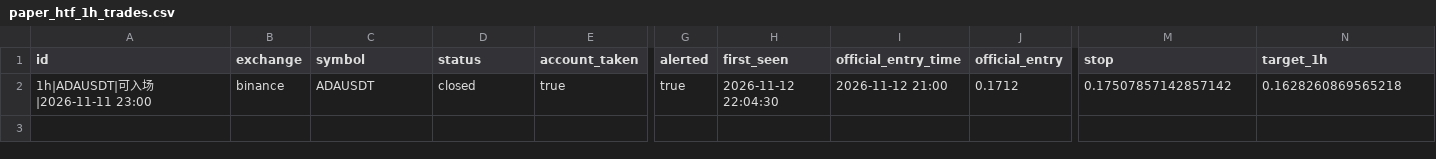
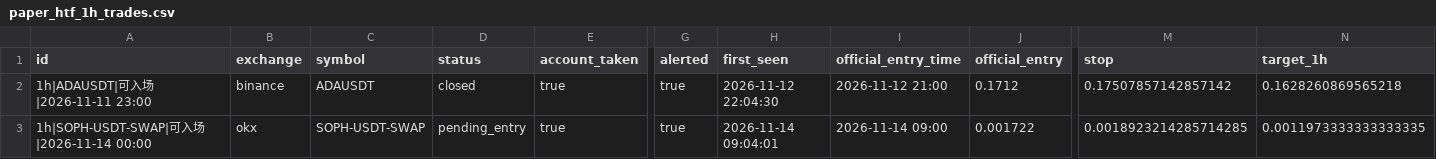
Before and after one commit to JamesKu2023/hs-scanner, a CSV file: state/scan_out/paper_htf_1h_trades.csv, drawn as a sheet; only a part is shown, gaps mark what is left out; rows hold the shown columns only; the diff names each change by its address in the sheet, - before the commit and + after, or states it on an @@ line.

```diff
--- a/state/scan_out/paper_htf_1h_trades.csv
+++ b/state/scan_out/paper_htf_1h_trades.csv
+row 3: 1h|SOPH-USDT-SWAP|可入场|2026-11-14 00:00 | okx | SOPH-USDT-SWAP | pending_entry | true | true | 2026-11-14 09:04:01 | 2026-11-14 09:00 | 0.001722 | 0.0018923214285714285 | 0.0011973333333333335
```
Also changed, not shown: state/scan_out/paper_htf_4h_trades.csv, state/scan_out/paper_trades.csv, 25 other files.
